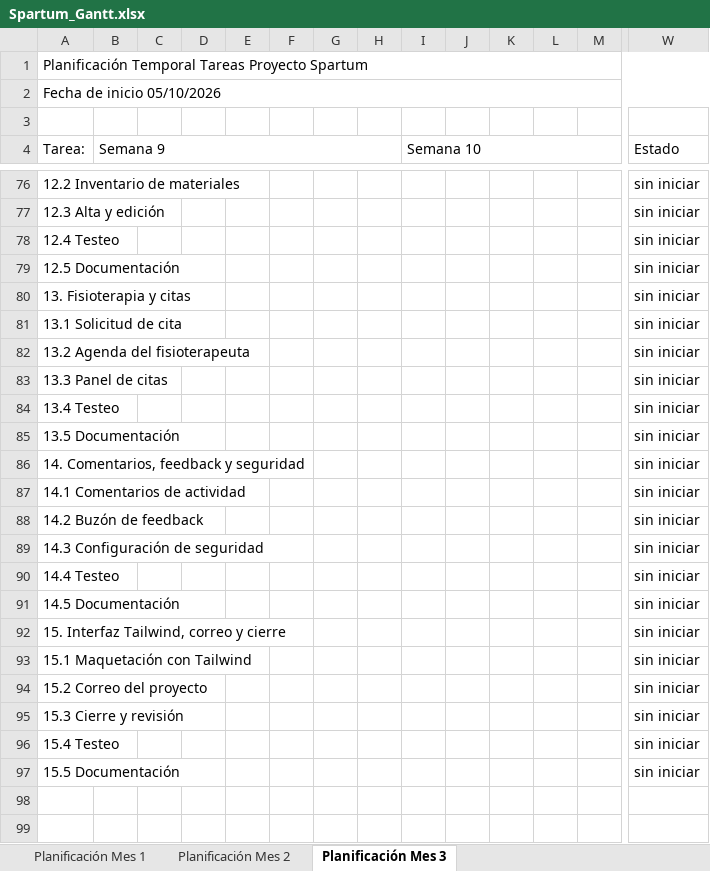
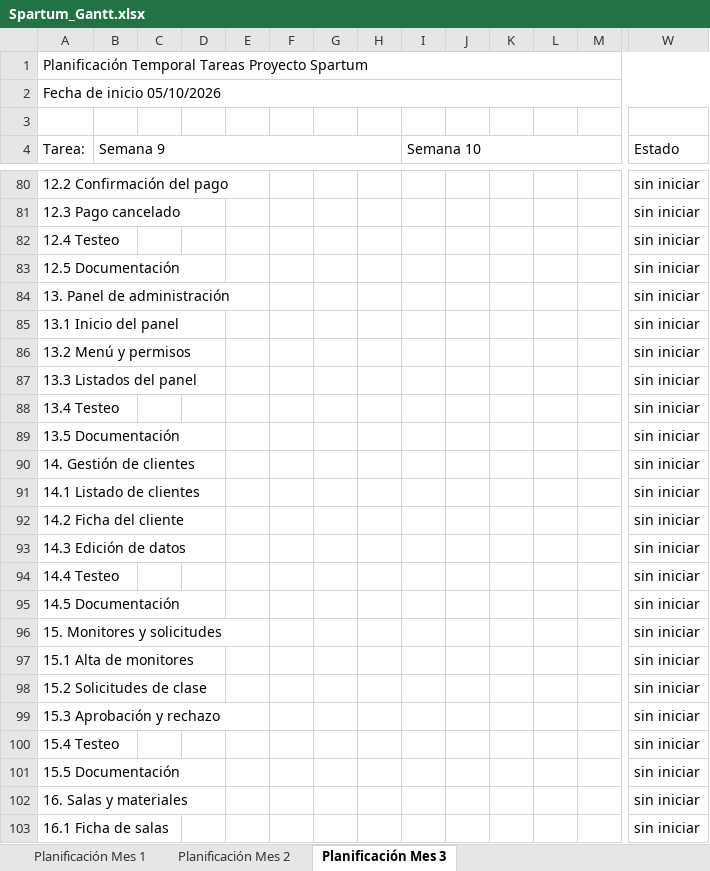
Before and after one commit to Antonio2403/proyecto-gym, an Excel workbook: docs/Spartum_Gantt.xlsx, sheet Planificación Mes 3, drawn as a sheet; only a part is shown, gaps mark what is left out; values as stored, in another font and other column widths than the file's, no cell formats; addresses are those after the commit; rows hold the shown columns only; the diff covers the shown part only; the diff names each change by its address in the sheet, - before the commit and + after, or states it on an @@ line.

```diff
--- a/docs/Spartum_Gantt.xlsx (sheet Planificación Mes 3)
+++ b/docs/Spartum_Gantt.xlsx (sheet Planificación Mes 3)
-A80 (Tarea:): 12.2 Inventario de materiales
+A80 (Tarea:): 12.2 Confirmación del pago
-A81 (Tarea:): 12.3 Alta y edición
+A81 (Tarea:): 12.3 Pago cancelado
-A84 (Tarea:): 13. Fisioterapia y citas
+A84 (Tarea:): 13. Panel de administración
-A85 (Tarea:): 13.1 Solicitud de cita
+A85 (Tarea:): 13.1 Inicio del panel
-A86 (Tarea:): 13.2 Agenda del fisioterapeuta
+A86 (Tarea:): 13.2 Menú y permisos
-A87 (Tarea:): 13.3 Panel de citas
+A87 (Tarea:): 13.3 Listados del panel
-A90 (Tarea:): 14. Comentarios, feedback y seguridad
+A90 (Tarea:): 14. Gestión de clientes
-A91 (Tarea:): 14.1 Comentarios de actividad
+A91 (Tarea:): 14.1 Listado de clientes
-A92 (Tarea:): 14.2 Buzón de feedback
+A92 (Tarea:): 14.2 Ficha del cliente
-A93 (Tarea:): 14.3 Configuración de seguridad
+A93 (Tarea:): 14.3 Edición de datos
-A96 (Tarea:): 15. Interfaz Tailwind, correo y cierre
+A96 (Tarea:): 15. Monitores y solicitudes
-A97 (Tarea:): 15.1 Maquetación con Tailwind
+A97 (Tarea:): 15.1 Alta de monitores
-A98 (Tarea:): 15.2 Correo del proyecto
+A98 (Tarea:): 15.2 Solicitudes de clase
-A99 (Tarea:): 15.3 Cierre y revisión
+A99 (Tarea:): 15.3 Aprobación y rechazo
+row 102: 16. Salas y materiales |  |  |  |  |  |  |  |  |  |  |  |  | sin iniciar
+row 103: 16.1 Ficha de salas |  |  |  |  |  |  |  |  |  |  |  |  | sin iniciar
```
Also changed, not shown: 30 added rows, 4 removed rows and 32 edited cells elsewhere in this sheet, sheet Planificación Mes 1, sheet Planificación Mes 2, cell formats.
